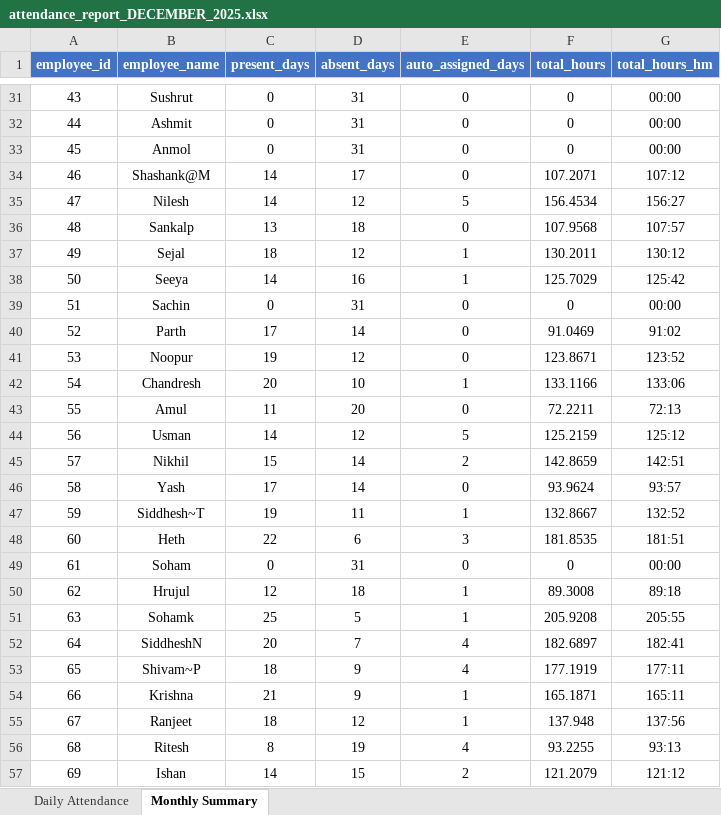
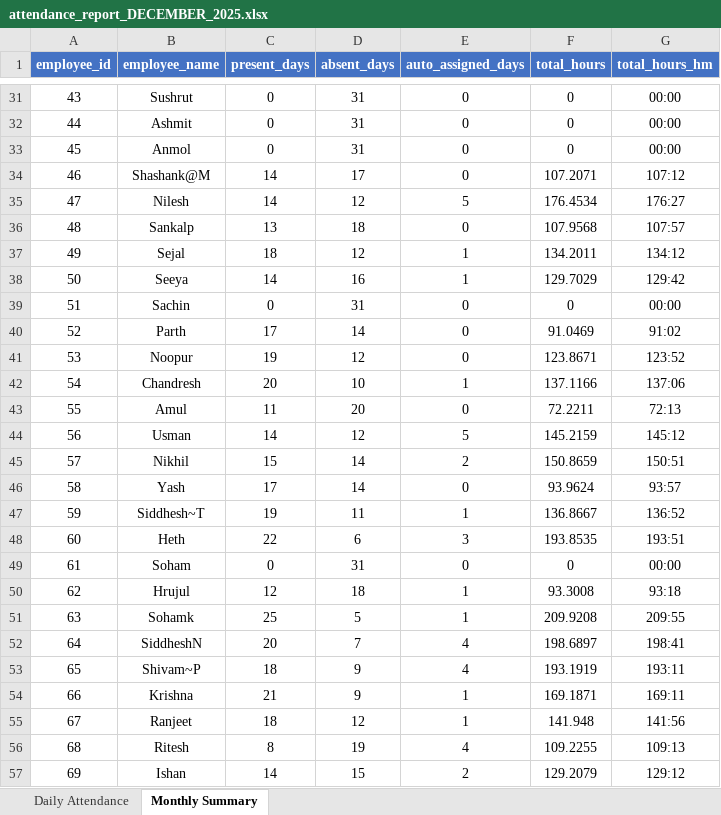
Before and after one commit to blackholeinfiverse51/Biometric-, an Excel workbook: attendance_report_DECEMBER_2025.xlsx, sheet Monthly Summary, drawn as a sheet; only a part is shown, gaps mark what is left out; values as stored, in another font and other column widths than the file's, no borders; the diff covers the shown part only; the diff names each change by its address in the sheet, - before the commit and + after, or states it on an @@ line.

```diff
--- a/attendance_report_DECEMBER_2025.xlsx (sheet Monthly Summary)
+++ b/attendance_report_DECEMBER_2025.xlsx (sheet Monthly Summary)
-F35 (total_hours): 156.4534
+F35 (total_hours): 176.4534
-G35 (total_hours_hm): 156:27
+G35 (total_hours_hm): 176:27
-F37 (total_hours): 130.2011
+F37 (total_hours): 134.2011
-G37 (total_hours_hm): 130:12
+G37 (total_hours_hm): 134:12
-F38 (total_hours): 125.7029
+F38 (total_hours): 129.7029
-G38 (total_hours_hm): 125:42
+G38 (total_hours_hm): 129:42
-F42 (total_hours): 133.1166
+F42 (total_hours): 137.1166
-G42 (total_hours_hm): 133:06
+G42 (total_hours_hm): 137:06
-F44 (total_hours): 125.2159
+F44 (total_hours): 145.2159
-G44 (total_hours_hm): 125:12
+G44 (total_hours_hm): 145:12
-F45 (total_hours): 142.8659
+F45 (total_hours): 150.8659
-G45 (total_hours_hm): 142:51
+G45 (total_hours_hm): 150:51
-F47 (total_hours): 132.8667
+F47 (total_hours): 136.8667
-G47 (total_hours_hm): 132:52
+G47 (total_hours_hm): 136:52
-F48 (total_hours): 181.8535
+F48 (total_hours): 193.8535
-G48 (total_hours_hm): 181:51
+G48 (total_hours_hm): 193:51
-F50 (total_hours): 89.3008
+F50 (total_hours): 93.3008
-G50 (total_hours_hm): 89:18
+G50 (total_hours_hm): 93:18
-F51 (total_hours): 205.9208
+F51 (total_hours): 209.9208
-G51 (total_hours_hm): 205:55
+G51 (total_hours_hm): 209:55
-F52 (total_hours): 182.6897
+F52 (total_hours): 198.6897
-G52 (total_hours_hm): 182:41
+G52 (total_hours_hm): 198:41
-F53 (total_hours): 177.1919
+F53 (total_hours): 193.1919
-G53 (total_hours_hm): 177:11
+G53 (total_hours_hm): 193:11
-F54 (total_hours): 165.1871
+F54 (total_hours): 169.1871
-G54 (total_hours_hm): 165:11
+G54 (total_hours_hm): 169:11
-F55 (total_hours): 137.948
+F55 (total_hours): 141.948
-G55 (total_hours_hm): 137:56
+G55 (total_hours_hm): 141:56
-F56 (total_hours): 93.2255
+F56 (total_hours): 109.2255
-G56 (total_hours_hm): 93:13
+G56 (total_hours_hm): 109:13
-F57 (total_hours): 121.2079
+F57 (total_hours): 129.2079
-G57 (total_hours_hm): 121:12
+G57 (total_hours_hm): 129:12
```
Also changed, not shown: 36 edited cells elsewhere in this sheet, sheet Daily Attendance, 9 other files.
